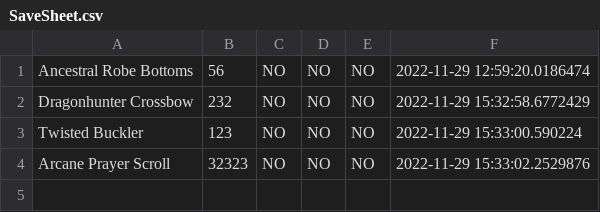
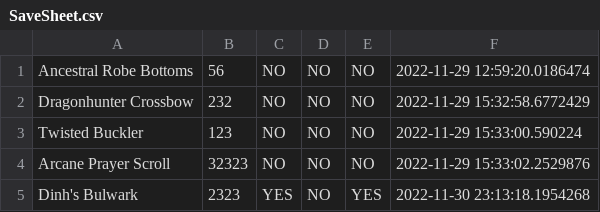
Before and after one commit to kaufmantw/Loot-Tracker, a CSV file: bin/sheets/SaveSheet.csv, drawn as a sheet.

```diff
--- a/bin/sheets/SaveSheet.csv
+++ b/bin/sheets/SaveSheet.csv
@@ -4 +4,2 @@ Twisted Buckler,123,NO,NO,NO,2022-11-29 15:33:00.590224
 Arcane Prayer Scroll,32323,NO,NO,NO,2022-11-29 15:33:02.2529876
+Dinh's Bulwark,2323,YES,NO,YES,2022-11-30 23:13:18.1954268
```
Also changed, not shown: 2 other files.
